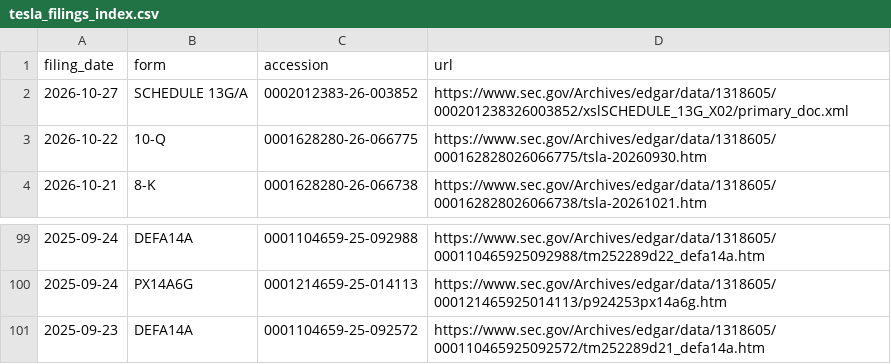
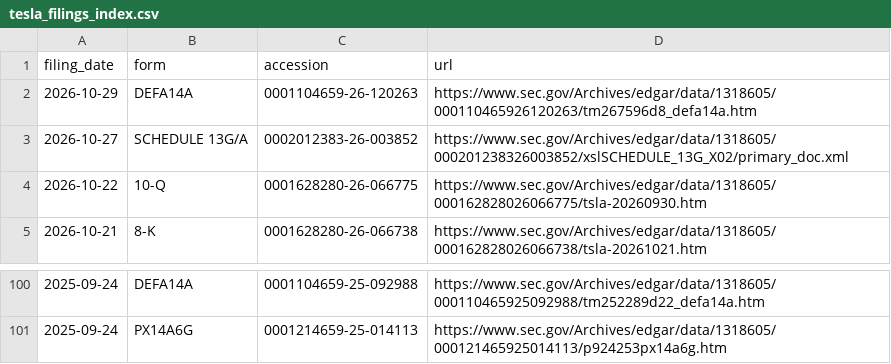
Before and after one commit to Kaydeep0/musk-empire-dossier, a CSV file: data/tesla_filings_index.csv, drawn as a sheet; only a part is shown, gaps mark what is left out.

```diff
--- a/data/tesla_filings_index.csv
+++ b/data/tesla_filings_index.csv
@@ -1,2 +1,3 @@
 filing_date,form,accession,url
+2026-10-29,DEFA14A,0001104659-26-120263,https://www.sec.gov/Archives/edgar/data/1318605/000110465926120263/tm267596d8_defa14a.htm
 2026-10-27,SCHEDULE 13G/A,0002012383-26-003852,https://www.sec.gov/Archives/edgar/data/1318605/000201238326003852/xslSCHEDULE_13G_X02/primary_doc.xml
@@ -100,2 +101 @@ filing_date,form,accession,url
 2025-09-24,PX14A6G,0001214659-25-014113,https://www.sec.gov/Archives/edgar/data/1318605/000121465925014113/p924253px14a6g.htm
-2025-09-23,DEFA14A,0001104659-25-092572,https://www.sec.gov/Archives/edgar/data/1318605/000110465925092572/tm252289d21_defa14a.htm
```
Also changed, not shown: 26 other files.
